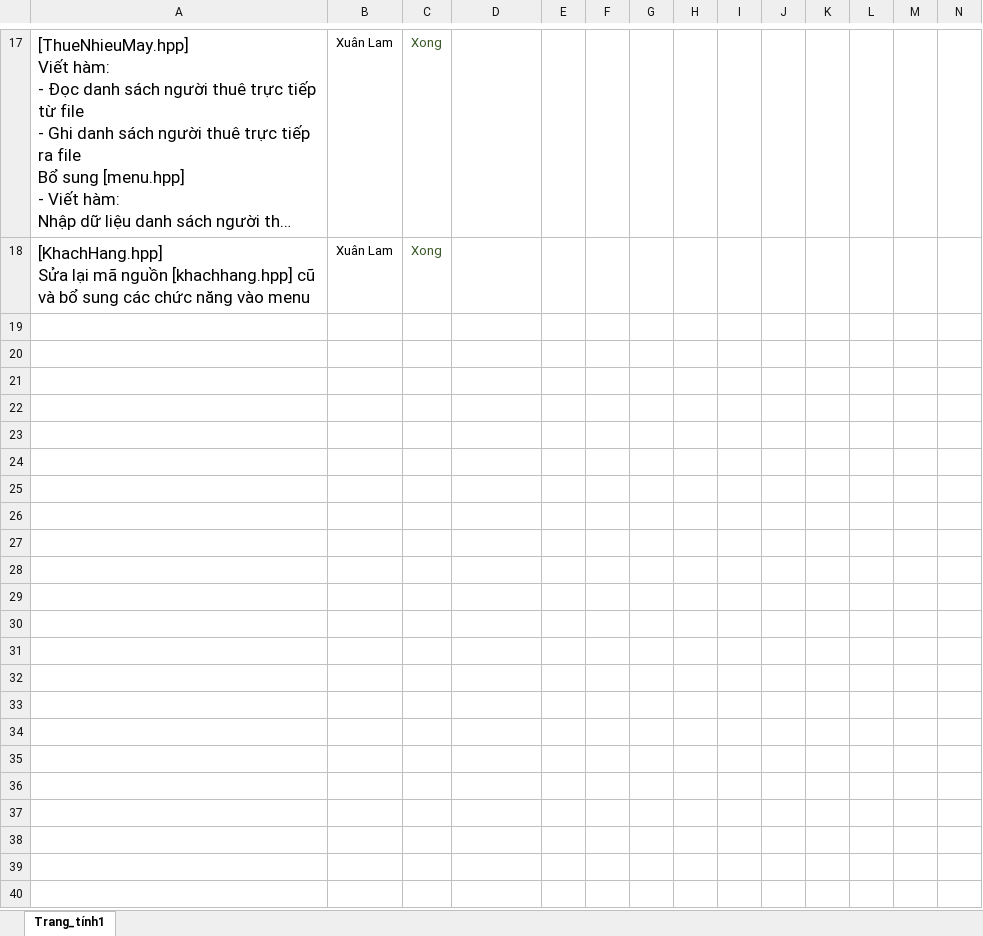
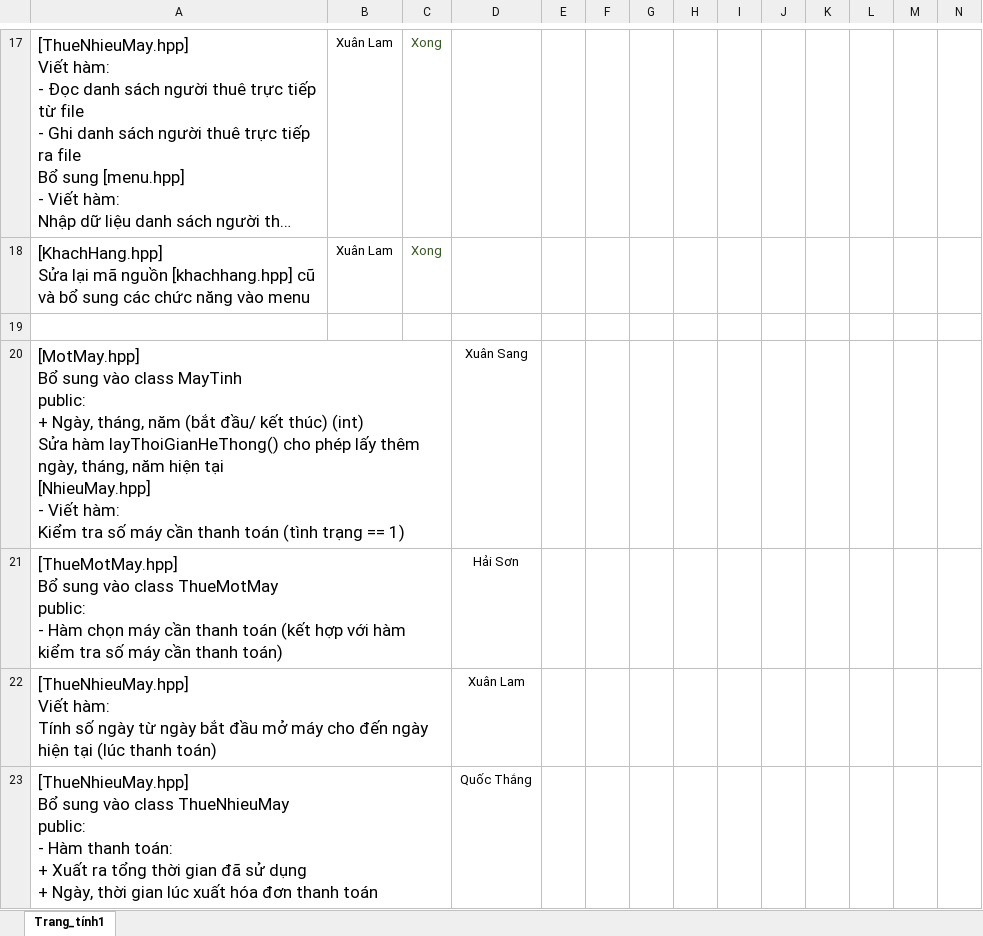
Before and after one commit to gnahtcouq/Do_An_Quan_Ly_Phong_Game, an Excel workbook: plan/kehoachphancong_tuan8.xlsx, sheet Trang_tính1, drawn as a sheet; only a part is shown, gaps mark what is left out; long unchanged cells end in …; values as stored, in another font and other column widths than the file's, no borders; conditional formats and table styles not drawn; rows hold the shown columns only; ↵ is a line break in a cell; the diff names each change by its address in the sheet, - before the commit and + after, or states it on an @@ line.

Commit message:
cập nhật kế hoạch phân công tuần 8 (8/11/22)
cập nhật kế hoạch phân công tuần 8 (8/11/22)

```diff
--- a/plan/kehoachphancong_tuan8.xlsx (sheet Trang_tính1)
+++ b/plan/kehoachphancong_tuan8.xlsx (sheet Trang_tính1)
+row 19: (empty)
+row 20: [MotMay.hpp] ↵ Bổ sung vào class MayTinh ↵ public: ↵ + Ngày, tháng, năm (bắt đầu/ kết thúc) (int) ↵ Sửa hàm layThoiGianHeThong() cho phép lấy thêm ngày, tháng, năm hiện tại ↵ [NhieuMay.hpp] ↵ - Viết hàm: ↵ Kiểm tra số máy cần thanh toán (tình trạng == 1) |  |  | Xuân Sang
+row 21: [ThueMotMay.hpp] ↵ Bổ sung vào class ThueMotMay ↵ public: ↵ - Hàm chọn máy cần thanh toán (kết hợp với hàm kiểm tra số máy cần thanh toán) |  |  | Hải Sơn
+row 22: [ThueNhieuMay.hpp] ↵ Viết hàm: ↵ Tính số ngày từ ngày bắt đầu mở máy cho đến ngày hiện tại (lúc thanh toán) |  |  | Xuân Lam
+row 23: [ThueNhieuMay.hpp] ↵ Bổ sung vào class ThueNhieuMay ↵ public: ↵ - Hàm thanh toán: ↵ + Xuất ra tổng thời gian đã sử dụng ↵ + Ngày, thời gian lúc xuất hóa đơn thanh toán |  |  | Quốc Thắng
```
